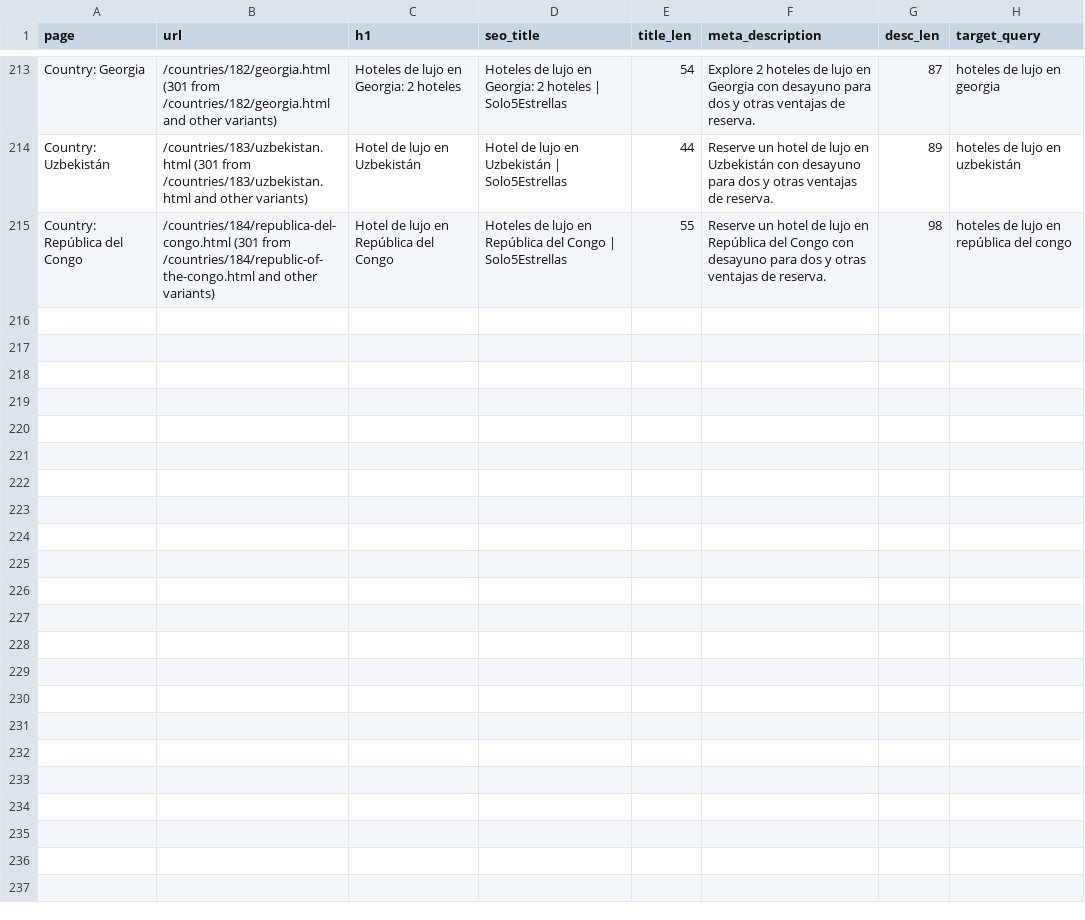
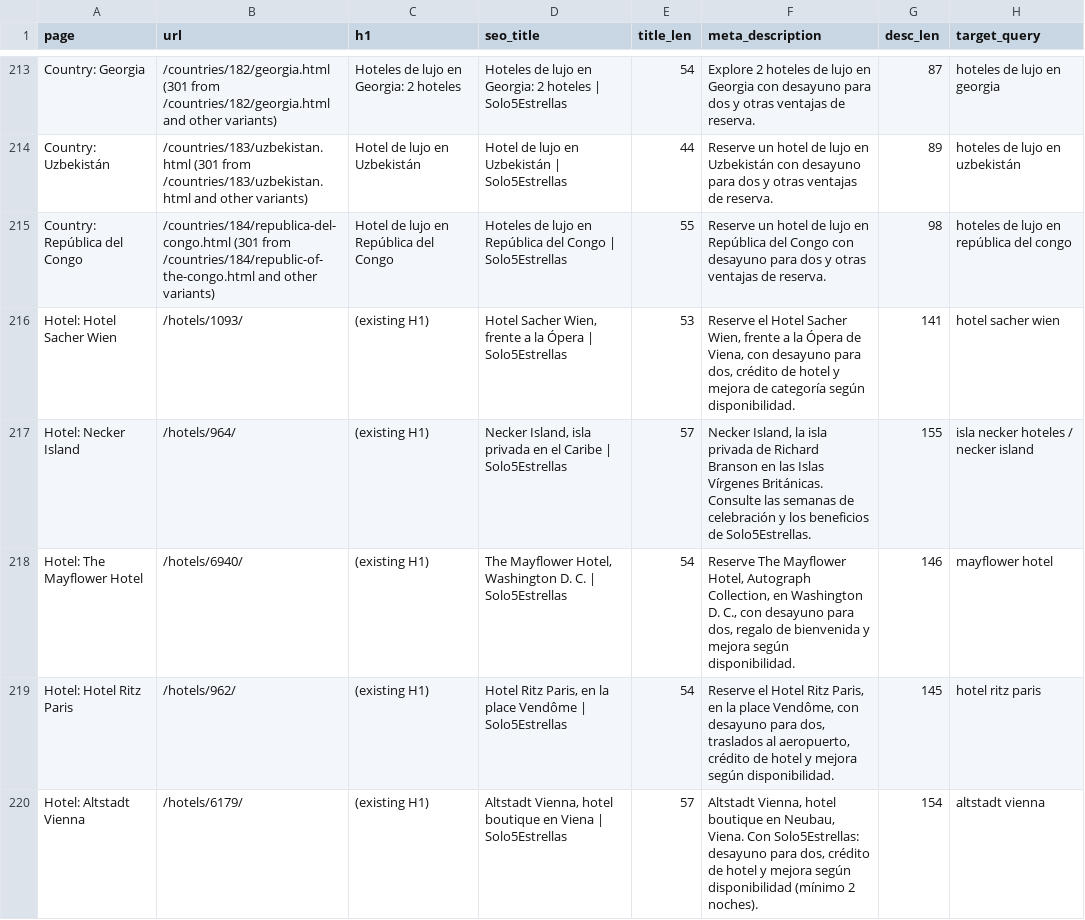
Before and after one commit to Vincenzo182631/solo5estrellas.com, a CSV file: content/page-metadata.csv, drawn as a sheet; only a part is shown, gaps mark what is left out; the diff covers the shown part only; the diff names each change by its address in the sheet, - before the commit and + after, or states it on an @@ line.

```diff
--- a/content/page-metadata.csv
+++ b/content/page-metadata.csv
+row 216: Hotel: Hotel Sacher Wien | /hotels/1093/ | (existing H1) | Hotel Sacher Wien, frente a la Ópera | Solo5Estrellas | 53 | Reserve el Hotel Sacher Wien, frente a la Ópera de Viena, con desayuno para dos, crédito de hotel y mejora de categoría según disponibilidad. | 141 | hotel sacher wien
+row 217: Hotel: Necker Island | /hotels/964/ | (existing H1) | Necker Island, isla privada en el Caribe | Solo5Estrellas | 57 | Necker Island, la isla privada de Richard Branson en las Islas Vírgenes Británicas. Consulte las semanas de celebración y los beneficios de Solo5Estrellas. | 155 | isla necker hoteles / necker island
+row 218: Hotel: The Mayflower Hotel | /hotels/6940/ | (existing H1) | The Mayflower Hotel, Washington D. C. | Solo5Estrellas | 54 | Reserve The Mayflower Hotel, Autograph Collection, en Washington D. C., con desayuno para dos, regalo de bienvenida y mejora según disponibilidad. | 146 | mayflower hotel
+row 219: Hotel: Hotel Ritz Paris | /hotels/962/ | (existing H1) | Hotel Ritz Paris, en la place Vendôme | Solo5Estrellas | 54 | Reserve el Hotel Ritz Paris, en la place Vendôme, con desayuno para dos, traslados al aeropuerto, crédito de hotel y mejora según disponibilidad. | 145 | hotel ritz paris
+row 220: Hotel: Altstadt Vienna | /hotels/6179/ | (existing H1) | Altstadt Vienna, hotel boutique en Viena | Solo5Estrellas | 57 | Altstadt Vienna, hotel boutique en Neubau, Viena. Con Solo5Estrellas: desayuno para dos, crédito de hotel y mejora según disponibilidad (mínimo 2 noches). | 154 | altstadt vienna
```
Also changed, not shown: 14 added rows elsewhere in this file, developer-spec/page-metadata-drafts.csv, 6 other files.
